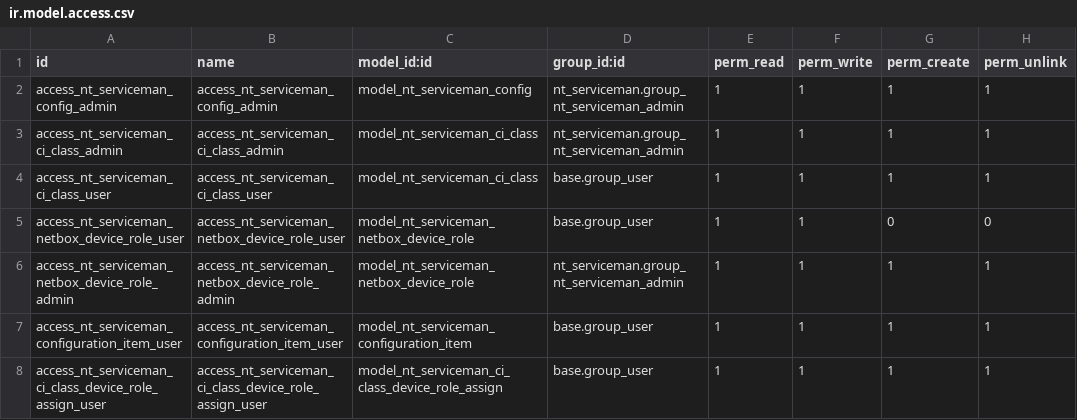
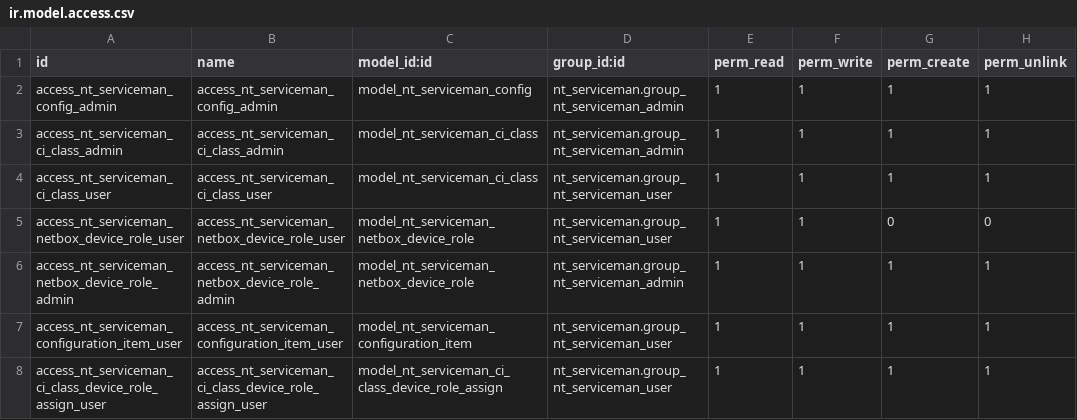
Before and after one commit to uwebergmann/nt_serviceman, a CSV file: security/ir.model.access.csv, drawn as a sheet.

Commit message:
Aktualisiere Rollen- und Rechtekonzept für NT:ServiceMan und behebe NetBox-Button-Zugriff für Nutzer

```diff
--- a/security/ir.model.access.csv
+++ b/security/ir.model.access.csv
@@ -3,6 +3,6 @@ access_nt_serviceman_config_admin,access_nt_serviceman_config_admin,model_nt_ser
 access_nt_serviceman_ci_class_admin,access_nt_serviceman_ci_class_admin,model_nt_serviceman_ci_class,nt_serviceman.group_nt_serviceman_admin,1,1,1,1
-access_nt_serviceman_ci_class_user,access_nt_serviceman_ci_class_user,model_nt_serviceman_ci_class,base.group_user,1,1,1,1
-access_nt_serviceman_netbox_device_role_user,access_nt_serviceman_netbox_device_role_user,model_nt_serviceman_netbox_device_role,base.group_user,1,1,0,0
+access_nt_serviceman_ci_class_user,access_nt_serviceman_ci_class_user,model_nt_serviceman_ci_class,nt_serviceman.group_nt_serviceman_user,1,1,1,1
+access_nt_serviceman_netbox_device_role_user,access_nt_serviceman_netbox_device_role_user,model_nt_serviceman_netbox_device_role,nt_serviceman.group_nt_serviceman_user,1,1,0,0
 access_nt_serviceman_netbox_device_role_admin,access_nt_serviceman_netbox_device_role_admin,model_nt_serviceman_netbox_device_role,nt_serviceman.group_nt_serviceman_admin,1,1,1,1
-access_nt_serviceman_configuration_item_user,access_nt_serviceman_configuration_item_user,model_nt_serviceman_configuration_item,base.group_user,1,1,1,1
-access_nt_serviceman_ci_class_device_role_assign_user,access_nt_serviceman_ci_class_device_role_assign_user,model_nt_serviceman_ci_class_device_role_assign,base.group_user,1,1,1,1
+access_nt_serviceman_configuration_item_user,access_nt_serviceman_configuration_item_user,model_nt_serviceman_configuration_item,nt_serviceman.group_nt_serviceman_user,1,1,1,1
+access_nt_serviceman_ci_class_device_role_assign_user,access_nt_serviceman_ci_class_device_role_assign_user,model_nt_serviceman_ci_class_device_role_assign,nt_serviceman.group_nt_serviceman_user,1,1,1,1
```
Also changed, not shown: 10 other files.
